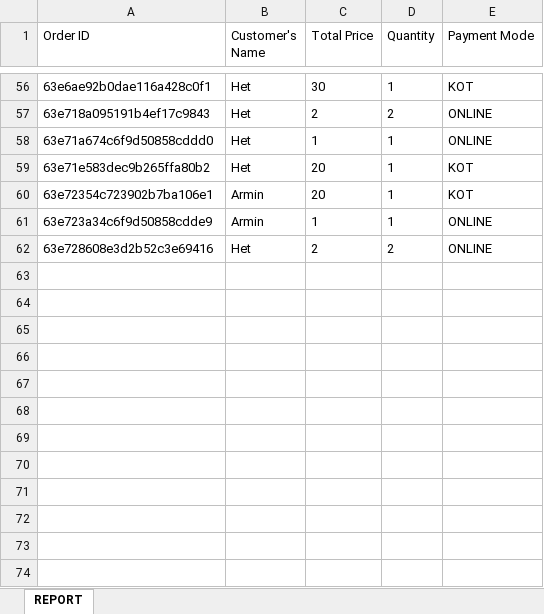
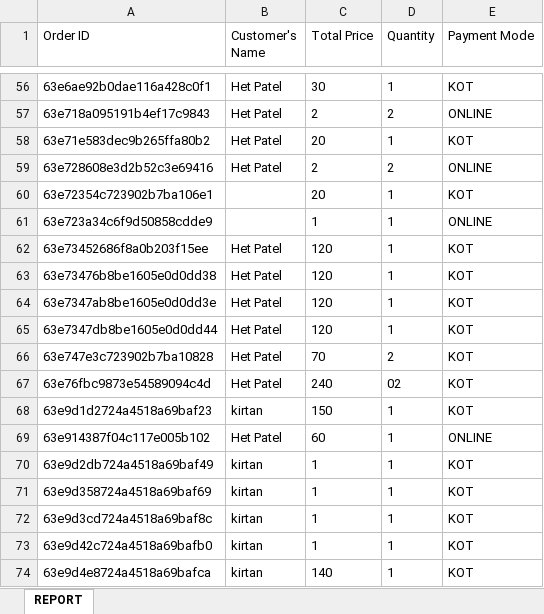
Before and after one commit to Pratham-shah19/ssip, an Excel workbook: canteen/controllers/thisMonthReport.xlsx, sheet REPORT, drawn as a sheet; only a part is shown, gaps mark what is left out; values as stored, in another font and other column widths than the file's, no borders; removed rows and columns are numbered as before the commit, all else as after; the diff covers the shown part only; the diff names each change by its address in the sheet, - before the commit and + after, or states it on an @@ line.

```diff
--- a/canteen/controllers/thisMonthReport.xlsx (sheet REPORT)
+++ b/canteen/controllers/thisMonthReport.xlsx (sheet REPORT)
-B56:B57 (Customer's Name): Het
+B56:B57 (Customer's Name): Het Patel
-row 58: 63e71a674c6f9d50858cddd0 | Het | 1 | 1 | ONLINE
-B58 (Customer's Name): Het
+B58 (Customer's Name): Het Patel
+row 59: 63e728608e3d2b52c3e69416 | Het Patel | 2 | 2 | ONLINE
-B60:B61 (Customer's Name): Armin
+B60:B61 (Customer's Name): (empty)
-row 62: 63e728608e3d2b52c3e69416 | Het | 2 | 2 | ONLINE
+row 62: 63e73452686f8a0b203f15ee | Het Patel | 120 | 1 | KOT
+row 63: 63e73476b8be1605e0d0dd38 | Het Patel | 120 | 1 | KOT
+row 64: 63e7347ab8be1605e0d0dd3e | Het Patel | 120 | 1 | KOT
+row 65: 63e7347db8be1605e0d0dd44 | Het Patel | 120 | 1 | KOT
+row 66: 63e747e3c723902b7ba10828 | Het Patel | 70 | 2 | KOT
+row 67: 63e76fbc9873e54589094c4d | Het Patel | 240 | 02 | KOT
+row 68: 63e9d1d2724a4518a69baf23 | kirtan | 150 | 1 | KOT
+row 69: 63e914387f04c117e005b102 | Het Patel | 60 | 1 | ONLINE
+row 70: 63e9d2db724a4518a69baf49 | kirtan | 1 | 1 | KOT
+row 71: 63e9d358724a4518a69baf69 | kirtan | 1 | 1 | KOT
+row 72: 63e9d3cd724a4518a69baf8c | kirtan | 1 | 1 | KOT
+row 73: 63e9d42c724a4518a69bafb0 | kirtan | 1 | 1 | KOT
+row 74: 63e9d4e8724a4518a69bafca | kirtan | 140 | 1 | KOT
```
Also changed, not shown: 27 added rows, 4 removed rows, 2 moved rows and 43 edited cells elsewhere in this sheet, canteen/controllers/lastMonthReport.xlsx, 4 other files.
